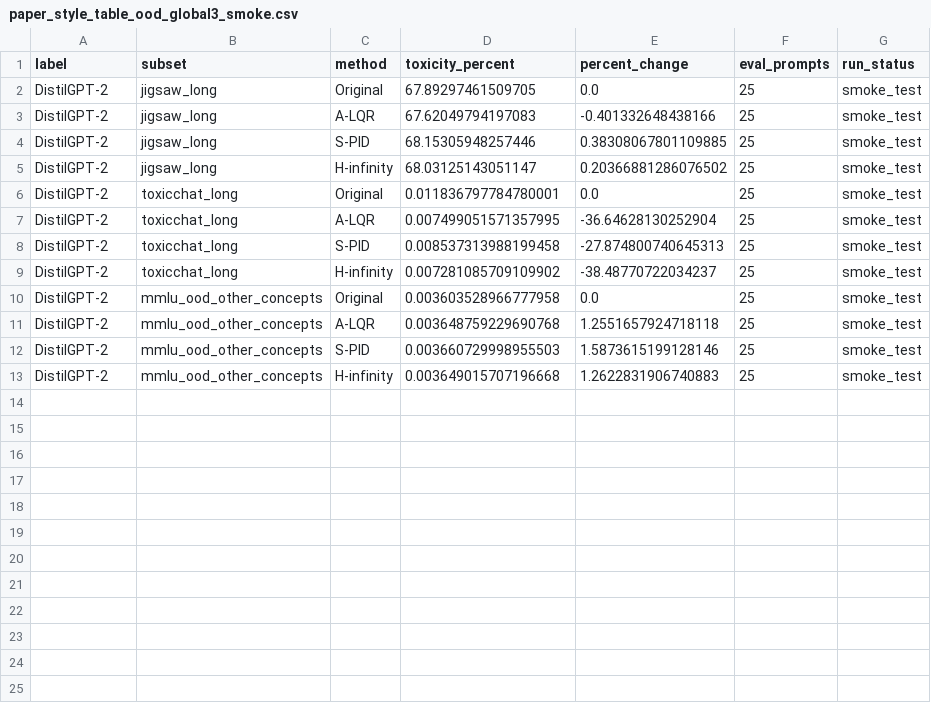
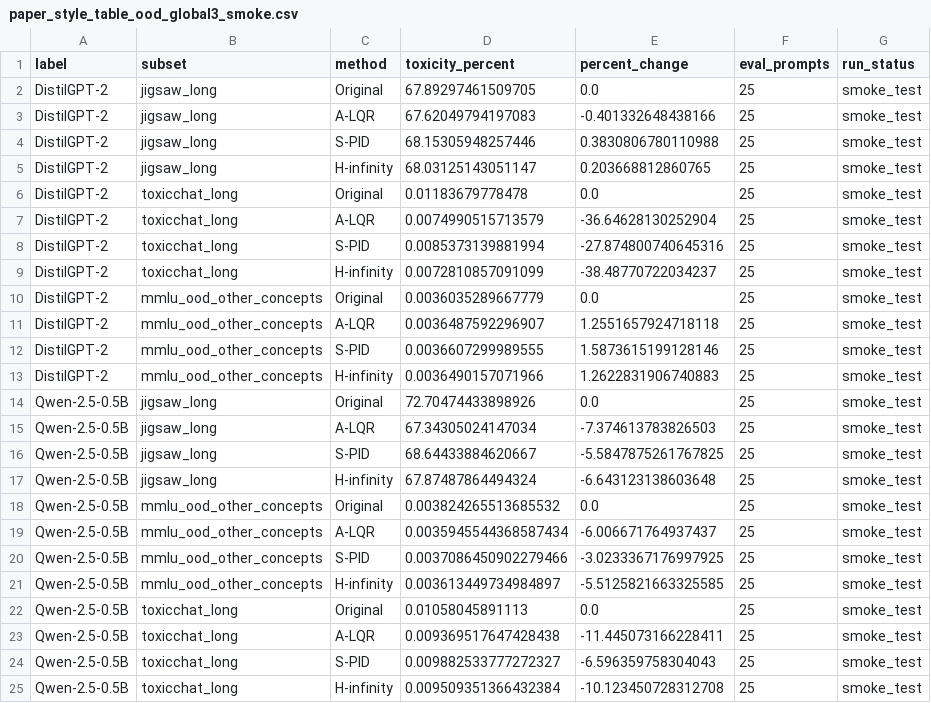
Before and after one commit to rgs2151/controller, a CSV file: AppliedControler/results_reports/paper_style_table_ood_global3_smoke.csv, drawn as a sheet.

Commit message:
Qwen-2.5-0.5B smoke test: populate all 6 figures with new model row
- Truthfulness paper-aligned smoke (100 TruthfulQA + 50 MMLU 5-shot,
  run_status=smoke_test): Original T.I 43.3, S-PID 46.2, A-LQR/H-inf
  over-steer (True ~95, Info ~1) - same pattern as 1.5B
- Steering smoke (25 prompts): rtp_random baseline 14.9% -> A-LQR 6.43
  (-56.7%), H-inf 9.88 (-33.5%), S-PID 14.1 (-5.3%); jigsaw_long 72.7 ->
  67-69 (modest transfer, better than DistilGPT-2); toxicchat/mmlu_ood at floor
- Merged into canonical truthfulness CSV, OOD global3 smoke table, and
  calibrated toxicity table; figure_config gains Qwen-2.5-0.5B (smoke) rows
- All 6 figures re-rendered with populated 0.5B row
- Fix note: eval_truthfulness_paper_aligned requires --device cuda:0 (not cuda)
  when --quantized

```diff
--- a/AppliedControler/results_reports/paper_style_table_ood_global3_smoke.csv
+++ b/AppliedControler/results_reports/paper_style_table_ood_global3_smoke.csv
@@ -3,11 +3,23 @@ DistilGPT-2,jigsaw_long,Original,67.89297461509705,0.0,25,smoke_test
 DistilGPT-2,jigsaw_long,A-LQR,67.62049794197083,-0.401332648438166,25,smoke_test
-DistilGPT-2,jigsaw_long,S-PID,68.15305948257446,0.38308067801109885,25,smoke_test
-DistilGPT-2,jigsaw_long,H-infinity,68.03125143051147,0.20366881286076502,25,smoke_test
-DistilGPT-2,toxicchat_long,Original,0.011836797784780001,0.0,25,smoke_test
-DistilGPT-2,toxicchat_long,A-LQR,0.007499051571357995,-36.64628130252904,25,smoke_test
-DistilGPT-2,toxicchat_long,S-PID,0.008537313988199458,-27.874800740645313,25,smoke_test
-DistilGPT-2,toxicchat_long,H-infinity,0.007281085709109902,-38.48770722034237,25,smoke_test
-DistilGPT-2,mmlu_ood_other_concepts,Original,0.003603528966777958,0.0,25,smoke_test
-DistilGPT-2,mmlu_ood_other_concepts,A-LQR,0.003648759229690768,1.2551657924718118,25,smoke_test
-DistilGPT-2,mmlu_ood_other_concepts,S-PID,0.003660729998955503,1.5873615199128146,25,smoke_test
-DistilGPT-2,mmlu_ood_other_concepts,H-infinity,0.003649015707196668,1.2622831906740883,25,smoke_test
+DistilGPT-2,jigsaw_long,S-PID,68.15305948257446,0.3830806780110988,25,smoke_test
+DistilGPT-2,jigsaw_long,H-infinity,68.03125143051147,0.203668812860765,25,smoke_test
+DistilGPT-2,toxicchat_long,Original,0.01183679778478,0.0,25,smoke_test
+DistilGPT-2,toxicchat_long,A-LQR,0.0074990515713579,-36.64628130252904,25,smoke_test
+DistilGPT-2,toxicchat_long,S-PID,0.0085373139881994,-27.874800740645316,25,smoke_test
+DistilGPT-2,toxicchat_long,H-infinity,0.0072810857091099,-38.48770722034237,25,smoke_test
+DistilGPT-2,mmlu_ood_other_concepts,Original,0.0036035289667779,0.0,25,smoke_test
+DistilGPT-2,mmlu_ood_other_concepts,A-LQR,0.0036487592296907,1.2551657924718118,25,smoke_test
+DistilGPT-2,mmlu_ood_other_concepts,S-PID,0.0036607299989555,1.5873615199128146,25,smoke_test
+DistilGPT-2,mmlu_ood_other_concepts,H-infinity,0.0036490157071966,1.2622831906740883,25,smoke_test
+Qwen-2.5-0.5B,jigsaw_long,Original,72.70474433898926,0.0,25,smoke_test
+Qwen-2.5-0.5B,jigsaw_long,A-LQR,67.34305024147034,-7.374613783826503,25,smoke_test
+Qwen-2.5-0.5B,jigsaw_long,S-PID,68.64433884620667,-5.5847875261767825,25,smoke_test
+Qwen-2.5-0.5B,jigsaw_long,H-infinity,67.87487864494324,-6.643123138603648,25,smoke_test
+Qwen-2.5-0.5B,mmlu_ood_other_concepts,Original,0.003824265513685532,0.0,25,smoke_test
+Qwen-2.5-0.5B,mmlu_ood_other_concepts,A-LQR,0.0035945544368587434,-6.006671764937437,25,smoke_test
+Qwen-2.5-0.5B,mmlu_ood_other_concepts,S-PID,0.0037086450902279466,-3.0233367176997925,25,smoke_test
+Qwen-2.5-0.5B,mmlu_ood_other_concepts,H-infinity,0.003613449734984897,-5.5125821663325585,25,smoke_test
+Qwen-2.5-0.5B,toxicchat_long,Original,0.01058045891113,0.0,25,smoke_test
+Qwen-2.5-0.5B,toxicchat_long,A-LQR,0.009369517647428438,-11.445073166228411,25,smoke_test
+Qwen-2.5-0.5B,toxicchat_long,S-PID,0.009882533777272327,-6.596359758304043,25,smoke_test
+Qwen-2.5-0.5B,toxicchat_long,H-infinity,0.009509351366432384,-10.123450728312708,25,smoke_test
```
Also changed, not shown: AppliedControler/results_reports/paper_style_table_paper_like_calibrated.csv, AppliedControler/results_reports/paper_style_table_truthfulness_all_models_methods.csv, 12 other files.
